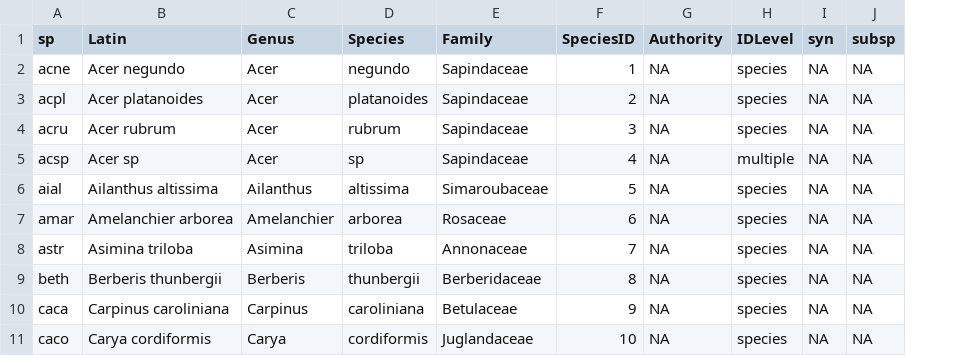
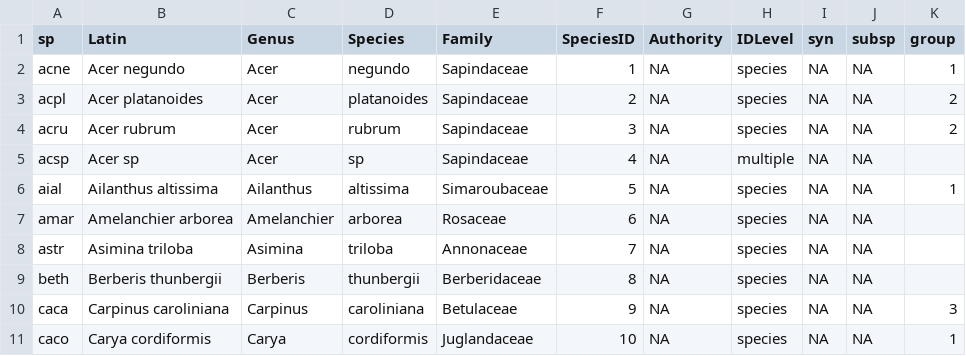
Before and after one commit to 390-2020-09-Fall/group2_paramater_estimation, a CSV file: data/scbi.spptable.csv, drawn as a sheet; only a part is shown; the diff names each change by its address in the sheet, - before the commit and + after, or states it on an @@ line.

Commit message:
Added group #s and joined spptable

```diff
--- a/data/scbi.spptable.csv
+++ b/data/scbi.spptable.csv
+column K (group), rows 2-11: 1 | 2 | 2 |  | 1 |  |  |  | 3 | 1
```
Also changed, not shown: 1 other file.
